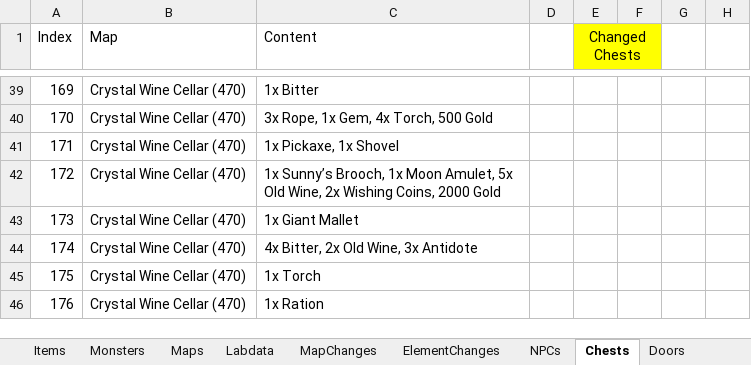
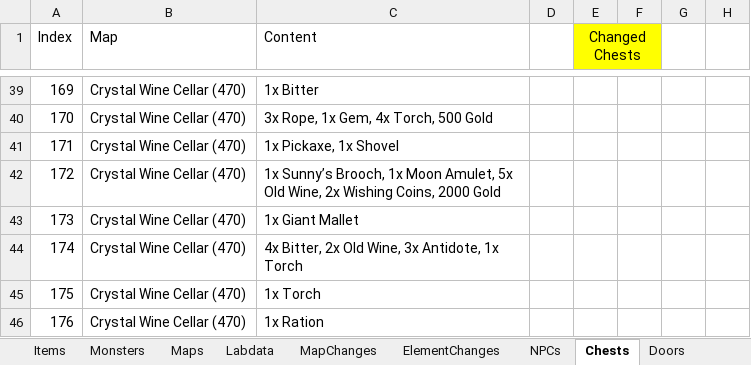
Before and after one commit to Pyrdacor/Ambermoon-Advanced, an Excel workbook: AmbermoonAdvanced.xlsx, sheet Chests, drawn as a sheet; only a part is shown, gaps mark what is left out; values as stored, in another font and other column widths than the file's, no borders; the diff names each change by its address in the sheet, - before the commit and + after, or states it on an @@ line.

Commit message:
Wine cellar improvements

```diff
--- a/AmbermoonAdvanced.xlsx (sheet Chests)
+++ b/AmbermoonAdvanced.xlsx (sheet Chests)
-C44 (Content): 4x Bitter, 2x Old Wine, 3x Antidote
+C44 (Content): 4x Bitter, 2x Old Wine, 3x Antidote, 1x Torch
```
Also changed, not shown: 4 other files.
